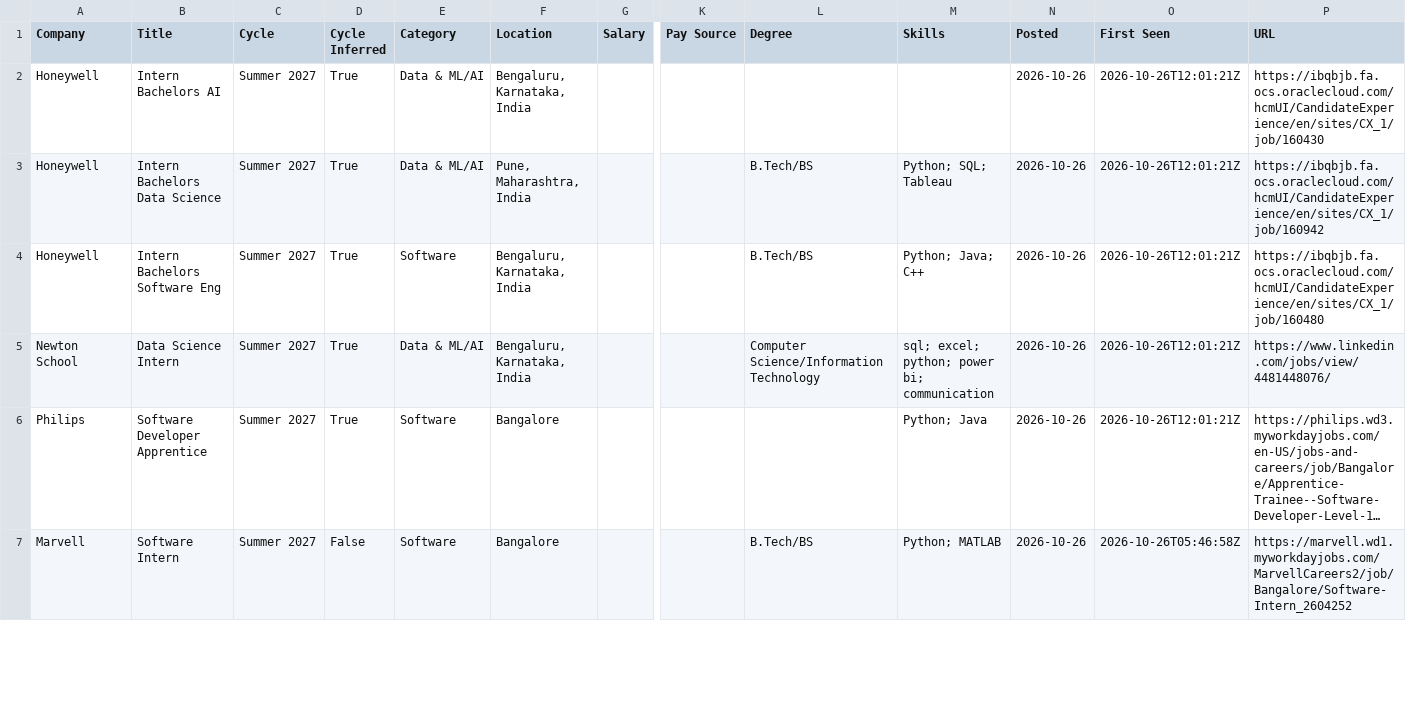
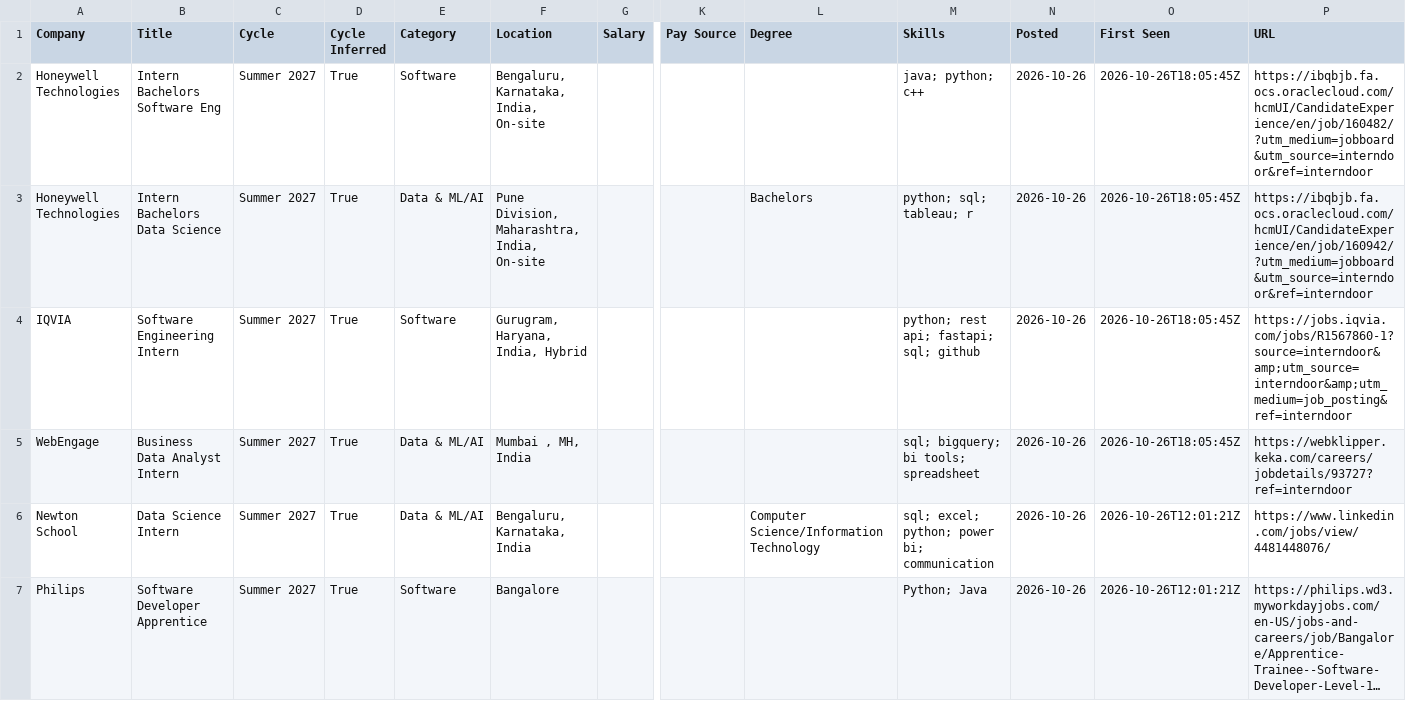
Before and after one commit to lcs2024016-arch/intern-work, a CSV file: data/internships.csv, drawn as a sheet; only a part is shown, gaps mark what is left out; the shorter side is filled out with more unchanged rows; long unchanged cells end in …; rows hold the shown columns only; the diff covers the shown part only; the diff names each change by its address in the sheet, - before the commit and + after, or states it on an @@ line.

Commit message:
chore: update internships (2026-10-26 18:05 UTC)

```diff
--- a/data/internships.csv
+++ b/data/internships.csv
-A2:A3 (Company): Honeywell
+A2:A3 (Company): Honeywell Technologies
-B2 (Title): Intern Bachelors AI
+B2 (Title): Intern Bachelors Software Eng
-E2 (Category): Data & ML/AI
+E2 (Category): Software
-F2 (Location): Bengaluru, Karnataka, India
+F2 (Location): Bengaluru, Karnataka, India, On-site
-M2 (Skills): (empty)
+M2 (Skills): java; python; c++
-O2:O4 (First Seen): 2026-10-26T12:01:21Z
+O2:O4 (First Seen): 2026-10-26T18:05:45Z
-P2 (URL): https://ibqbjb.fa.ocs.oraclecloud.com/hcmUI/CandidateExperience/en/sites/CX_1/job/160430
+P2 (URL): https://ibqbjb.fa.ocs.oraclecloud.com/hcmUI/CandidateExperience/en/job/160482/?utm_medium=jobboard&utm_source=interndoor&ref=interndoor
-F3 (Location): Pune, Maharashtra, India
+F3 (Location): Pune Division, Maharashtra, India, On-site
-L3 (Degree): B.Tech/BS
+L3 (Degree): Bachelors
-M3 (Skills): Python; SQL; Tableau
+M3 (Skills): python; sql; tableau; r
-P3 (URL): https://ibqbjb.fa.ocs.oraclecloud.com/hcmUI/CandidateExperience/en/sites/CX_1/job/160942
+P3 (URL): https://ibqbjb.fa.ocs.oraclecloud.com/hcmUI/CandidateExperience/en/job/160942/?utm_medium=jobboard&utm_source=interndoor&ref=interndoor
-A4 (Company): Honeywell
+A4 (Company): IQVIA
-B4 (Title): Intern Bachelors Software Eng
+B4 (Title): Software Engineering Intern
-F4 (Location): Bengaluru, Karnataka, India
+F4 (Location): Gurugram, Haryana, India, Hybrid
-L4 (Degree): B.Tech/BS
+L4 (Degree): (empty)
-M4 (Skills): Python; Java; C++
+M4 (Skills): python; rest api; fastapi; sql; github
-P4 (URL): https://ibqbjb.fa.ocs.oraclecloud.com/hcmUI/CandidateExperience/en/sites/CX_1/job/160480
+P4 (URL): https://jobs.iqvia.com/jobs/R1567860-1?source=interndoor&amp;utm_source=interndoor&amp;utm_medium=job_posting&ref=interndoor
+row 5: WebEngage | Business Data Analyst Intern | Summer 2027 | True | Data & ML/AI | Mumbai , MH, India |  |  |  | sql; bigquery; bi tools; spreadsheet | 2026-10-26 | 2026-10-26T18:05:45Z | https://webklipper.keka.com/careers/jobdetails/93727?ref=interndoor
```
Also changed, not shown: 3 added rows, 3 removed rows and 1 edited cell elsewhere in this file, 12 other files.
